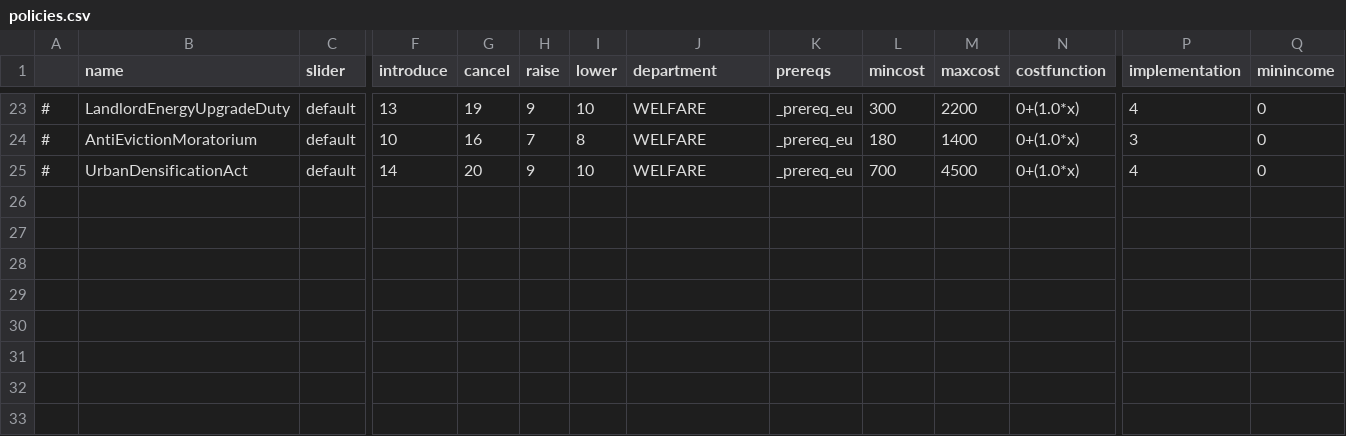
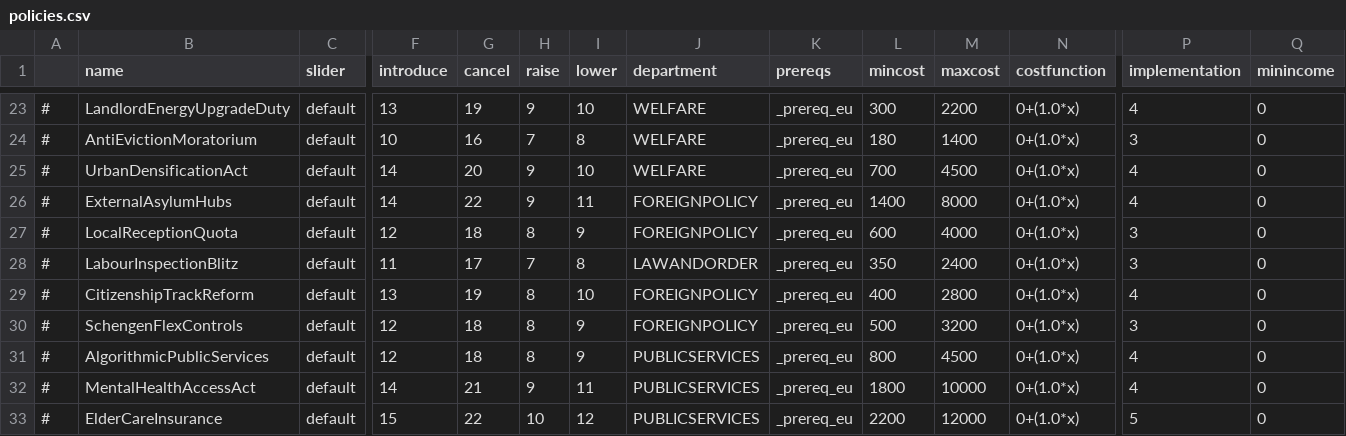
Before and after one commit to Never-lab/modern-pressure-eu, a CSV file: ModernPressureEU/data/simulation/policies.csv, drawn as a sheet; only a part is shown, gaps mark what is left out; rows hold the shown columns only; the diff names each change by its address in the sheet, - before the commit and + after, or states it on an @@ line.

```diff
--- a/ModernPressureEU/data/simulation/policies.csv
+++ b/ModernPressureEU/data/simulation/policies.csv
+row 26: # | ExternalAsylumHubs | default | 14 | 22 | 9 | 11 | FOREIGNPOLICY | _prereq_eu | 1400 | 8000 | 0+(1.0*x) | 4 | 0
+row 27: # | LocalReceptionQuota | default | 12 | 18 | 8 | 9 | FOREIGNPOLICY | _prereq_eu | 600 | 4000 | 0+(1.0*x) | 3 | 0
+row 28: # | LabourInspectionBlitz | default | 11 | 17 | 7 | 8 | LAWANDORDER | _prereq_eu | 350 | 2400 | 0+(1.0*x) | 3 | 0
+row 29: # | CitizenshipTrackReform | default | 13 | 19 | 8 | 10 | FOREIGNPOLICY | _prereq_eu | 400 | 2800 | 0+(1.0*x) | 4 | 0
+row 30: # | SchengenFlexControls | default | 12 | 18 | 8 | 9 | FOREIGNPOLICY | _prereq_eu | 500 | 3200 | 0+(1.0*x) | 3 | 0
+row 31: # | AlgorithmicPublicServices | default | 12 | 18 | 8 | 9 | PUBLICSERVICES | _prereq_eu | 800 | 4500 | 0+(1.0*x) | 4 | 0
+row 32: # | MentalHealthAccessAct | default | 14 | 21 | 9 | 11 | PUBLICSERVICES | _prereq_eu | 1800 | 10000 | 0+(1.0*x) | 4 | 0
+row 33: # | ElderCareInsurance | default | 15 | 22 | 10 | 12 | PUBLICSERVICES | _prereq_eu | 2200 | 12000 | 0+(1.0*x) | 5 | 0
```
Also changed, not shown: ModernPressureEU/translations/English/policies.csv, ModernPressureEU/translations/Italian/policies.csv, 8 other files.
